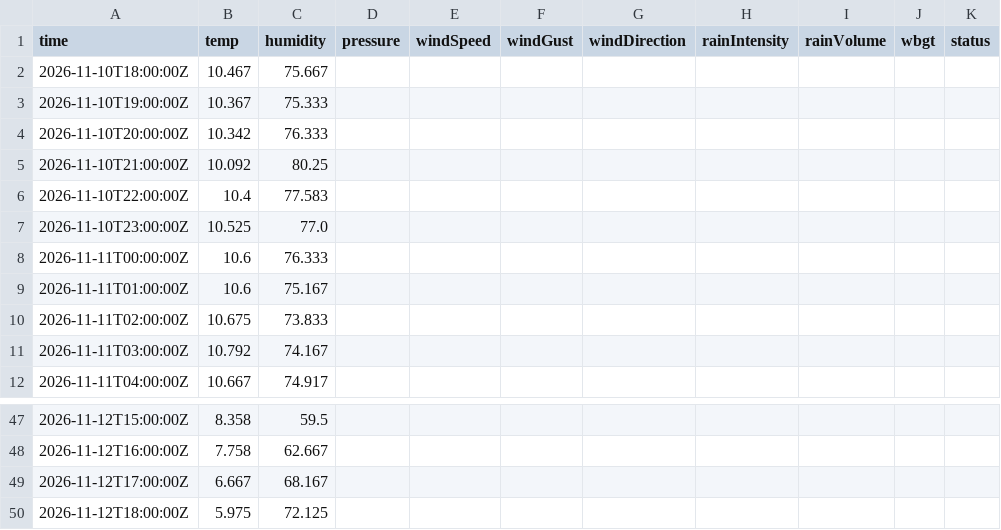
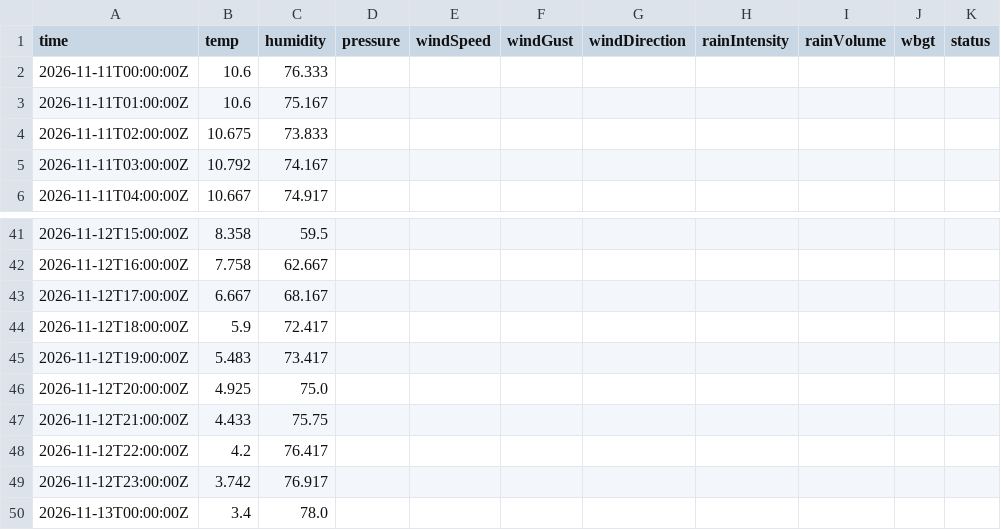
Before and after one commit to JonasBlancke/Dashboard, a CSV file: data/forecast/dublin/latest/stations/dublin-ies-office.hourly.csv, drawn as a sheet; only a part is shown, gaps mark what is left out.

```diff
--- a/data/forecast/dublin/latest/stations/dublin-ies-office.hourly.csv
+++ b/data/forecast/dublin/latest/stations/dublin-ies-office.hourly.csv
@@ -1,8 +1,2 @@
 time,temp,humidity,pressure,windSpeed,windGust,windDirection,rainIntensity,rainVolume,wbgt,status
-2026-11-10T18:00:00Z,10.467,75.667,,,,,,,,
-2026-11-10T19:00:00Z,10.367,75.333,,,,,,,,
-2026-11-10T20:00:00Z,10.342,76.333,,,,,,,,
-2026-11-10T21:00:00Z,10.092,80.25,,,,,,,,
-2026-11-10T22:00:00Z,10.4,77.583,,,,,,,,
-2026-11-10T23:00:00Z,10.525,77.0,,,,,,,,
 2026-11-11T00:00:00Z,10.6,76.333,,,,,,,,
@@ -49,2 +43,8 @@ time,temp,humidity,pressure,windSpeed,windGust,windDirection,rainIntensity,rainV
 2026-11-12T17:00:00Z,6.667,68.167,,,,,,,,
-2026-11-12T18:00:00Z,5.975,72.125,,,,,,,,
+2026-11-12T18:00:00Z,5.9,72.417,,,,,,,,
+2026-11-12T19:00:00Z,5.483,73.417,,,,,,,,
+2026-11-12T20:00:00Z,4.925,75.0,,,,,,,,
+2026-11-12T21:00:00Z,4.433,75.75,,,,,,,,
+2026-11-12T22:00:00Z,4.2,76.417,,,,,,,,
+2026-11-12T23:00:00Z,3.742,76.917,,,,,,,,
+2026-11-13T00:00:00Z,3.4,78.0,,,,,,,,
```
Also changed, not shown: data/forecast/dublin/latest/stations/dublin-ies-office.5min.csv, data/forecast/dublin/latest/stations/ricc-roof.5min.csv, 52 other files.
